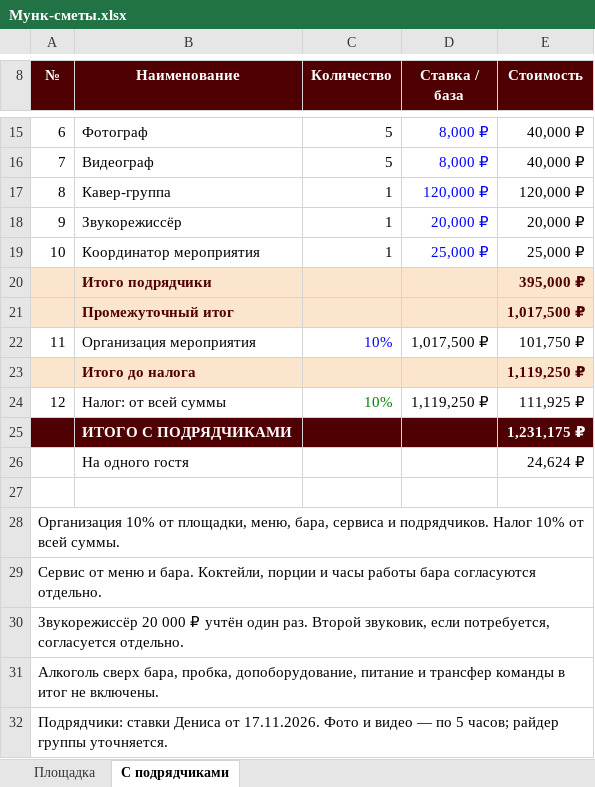
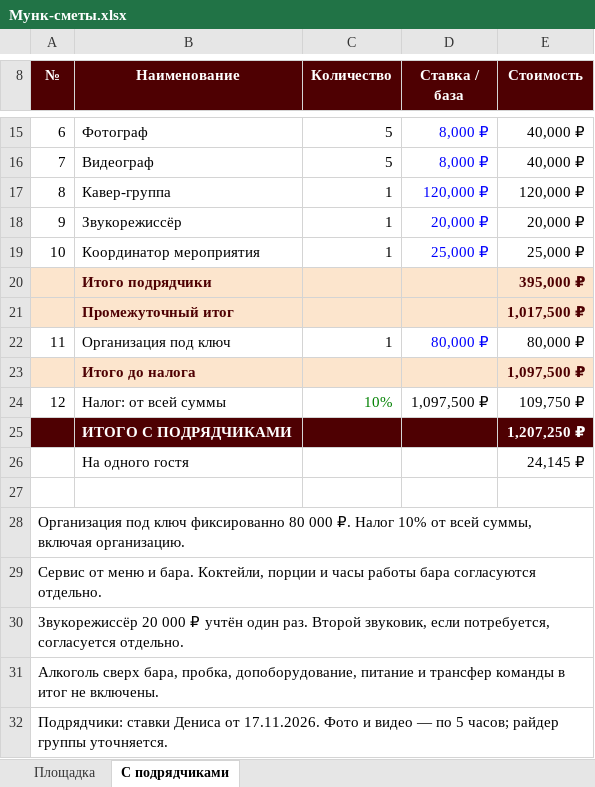
Before and after one commit to navsegdaagency/navsegda-site, an Excel workbook: event/kp/korporativ-18-dekabrya-50/Мунк-сметы.xlsx, sheet С подрядчиками, drawn as a sheet; only a part is shown, gaps mark what is left out; values as stored, in another font and other column widths than the file's, no borders; conditional formats not drawn; the diff names each change by its address in the sheet, - before the commit and + after, or states it on an @@ line.

```diff
--- a/event/kp/korporativ-18-dekabrya-50/Мунк-сметы.xlsx (sheet С подрядчиками)
+++ b/event/kp/korporativ-18-dekabrya-50/Мунк-сметы.xlsx (sheet С подрядчиками)
-B22 (Наименование): Организация мероприятия
+B22 (Наименование): Организация под ключ
-C22 (Количество): 10%
+C22 (Количество): 1
-C22 text colour: #0000FF
+C22 text colour: black
-D22 (Ставка / база): 1,017,500 ₽
+D22 (Ставка / база): 80,000 ₽
-D22 text colour: black
+D22 text colour: #0000FF
-E22 (Стоимость): 101,750 ₽
+E22 (Стоимость): 80,000 ₽
-E23 (Стоимость): 1,119,250 ₽
+E23 (Стоимость): 1,097,500 ₽
-D24 (Ставка / база): 1,119,250 ₽
+D24 (Ставка / база): 1,097,500 ₽
-E24 (Стоимость): 111,925 ₽
+E24 (Стоимость): 109,750 ₽
-E25 (Стоимость): 1,231,175 ₽
+E25 (Стоимость): 1,207,250 ₽
-E26 (Стоимость): 24,624 ₽
+E26 (Стоимость): 24,145 ₽
-A28 (№): Организация 10% от площадки, меню, бара, сервиса и подрядчиков. Налог 10% от всей суммы.
+A28 (№): Организация под ключ фиксированно 80 000 ₽. Налог 10% от всей суммы, включая организацию.
```
Also changed, not shown: 1 other file.
